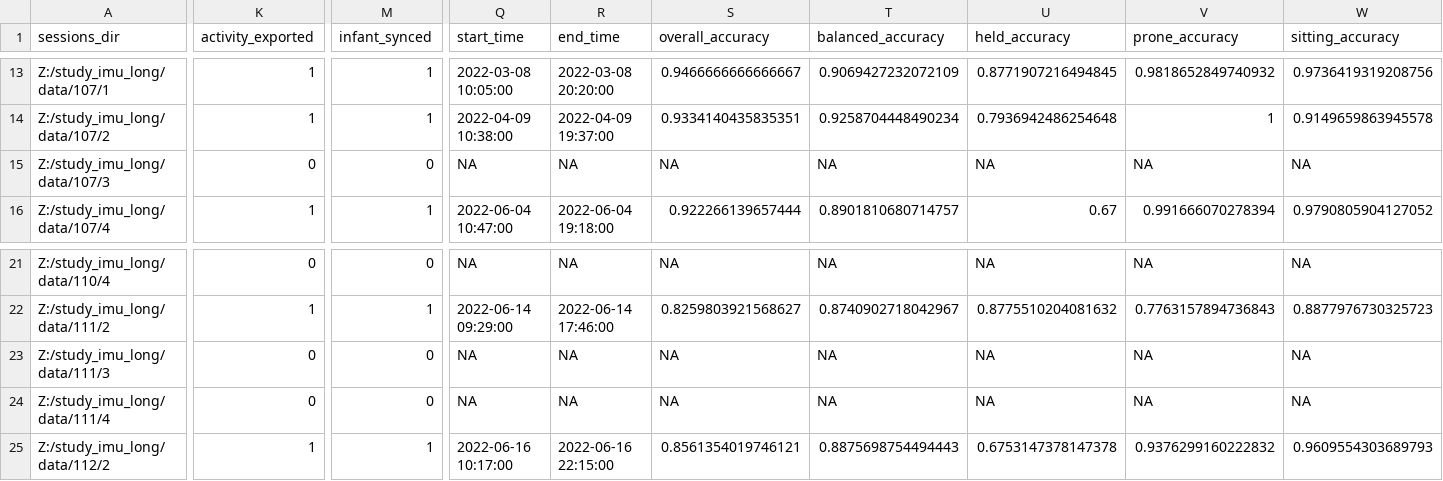
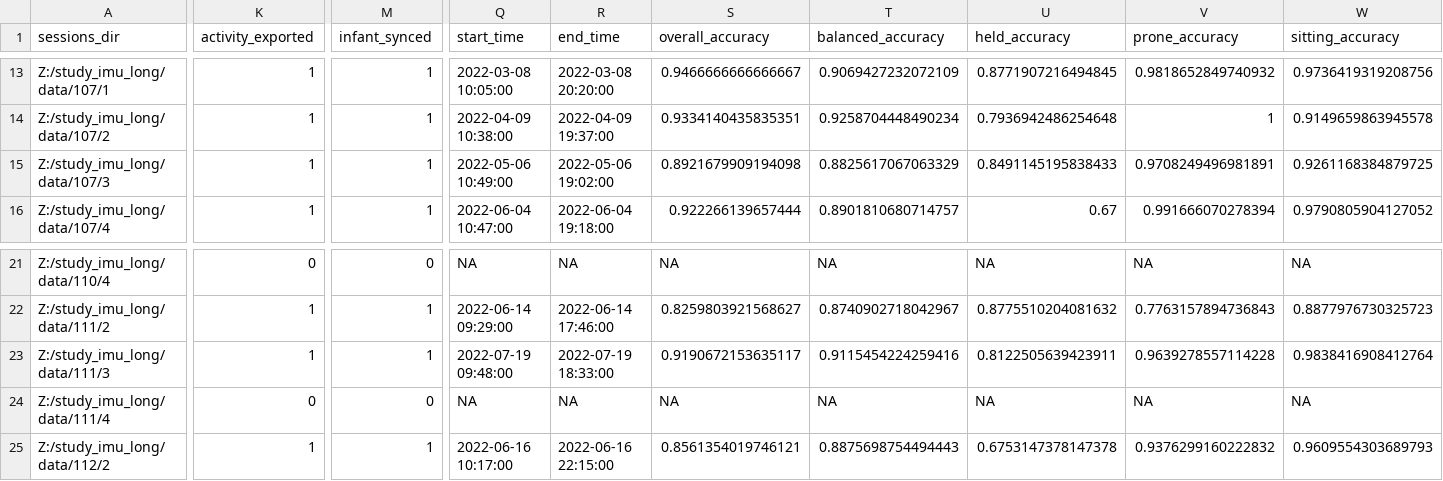
Before and after one commit to JohnFranchak/imu_long, a CSV file: project_status/project_dashboard.csv, drawn as a sheet; only a part is shown, gaps mark what is left out; the diff covers the shown part only; the diff names each change by its address in the sheet, - before the commit and + after, or states it on an @@ line.

Commit message:
Update project_dashboard.csv

```diff
--- a/project_status/project_dashboard.csv
+++ b/project_status/project_dashboard.csv
-K15 (activity_exported): 0
+K15 (activity_exported): 1
-M15 (infant_synced): 0
+M15 (infant_synced): 1
-Q15 (start_time): NA
+Q15 (start_time): 2022-05-06 10:49:00
-R15 (end_time): NA
+R15 (end_time): 2022-05-06 19:02:00
-S15 (overall_accuracy): NA
+S15 (overall_accuracy): 0.8921679909194098
-T15 (balanced_accuracy): NA
+T15 (balanced_accuracy): 0.8825617067063329
-U15 (held_accuracy): NA
+U15 (held_accuracy): 0.8491145195838433
-V15 (prone_accuracy): NA
+V15 (prone_accuracy): 0.9708249496981891
-W15 (sitting_accuracy): NA
+W15 (sitting_accuracy): 0.9261168384879725
-K23 (activity_exported): 0
+K23 (activity_exported): 1
-M23 (infant_synced): 0
+M23 (infant_synced): 1
-Q23 (start_time): NA
+Q23 (start_time): 2022-07-19 09:48:00
-R23 (end_time): NA
+R23 (end_time): 2022-07-19 18:33:00
-S23 (overall_accuracy): NA
+S23 (overall_accuracy): 0.9190672153635117
-T23 (balanced_accuracy): NA
+T23 (balanced_accuracy): 0.9115454224259416
-U23 (held_accuracy): NA
+U23 (held_accuracy): 0.8122505639423911
-V23 (prone_accuracy): NA
+V23 (prone_accuracy): 0.9639278557114228
-W23 (sitting_accuracy): NA
+W23 (sitting_accuracy): 0.9838416908412764
```
Also changed, not shown: 7 edited cells elsewhere in this file.
